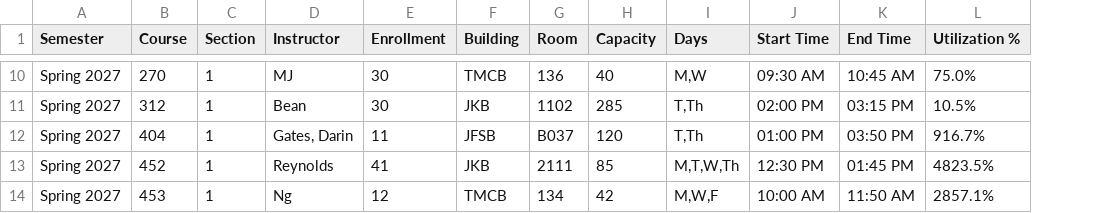
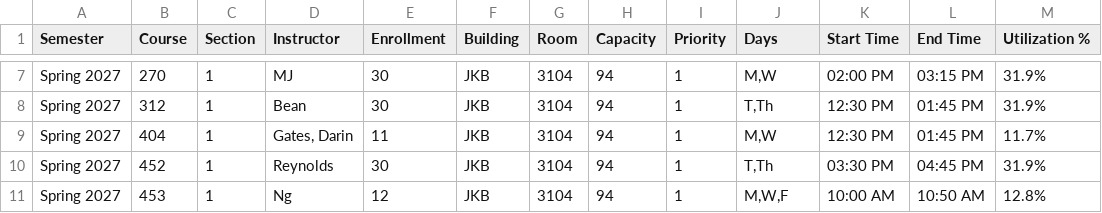
Before and after one commit to mjcleme/scheduling-public, a CSV file: schedule_Spring_2027.csv, drawn as a sheet; only a part is shown, gaps mark what is left out; addresses are those after the commit; the diff covers the shown part only; the diff names each change by its address in the sheet, - before the commit and + after, or states it on an @@ line.

```diff
--- a/schedule_Spring_2027.csv
+++ b/schedule_Spring_2027.csv
+column I (Priority), rows 7-11: all 1
-F7 (Building): TMCB
+F7 (Building): JKB
-G7 (Room): 136
+G7 (Room): 3104
-H7 (Capacity): 40
+H7 (Capacity): 94
-K7 (Start Time): 09:30 AM
+K7 (Start Time): 02:00 PM
-L7 (End Time): 10:45 AM
+L7 (End Time): 03:15 PM
-M7 (Utilization %): 75.0%
+M7 (Utilization %): 31.9%
-G8 (Room): 1102
+G8 (Room): 3104
-H8 (Capacity): 285
+H8 (Capacity): 94
-K8 (Start Time): 02:00 PM
+K8 (Start Time): 12:30 PM
-L8 (End Time): 03:15 PM
+L8 (End Time): 01:45 PM
-M8 (Utilization %): 10.5%
+M8 (Utilization %): 31.9%
-F9 (Building): JFSB
+F9 (Building): JKB
-G9 (Room): B037
+G9 (Room): 3104
-H9 (Capacity): 120
+H9 (Capacity): 94
-J9 (Days): T,Th
+J9 (Days): M,W
-K9 (Start Time): 01:00 PM
+K9 (Start Time): 12:30 PM
-L9 (End Time): 03:50 PM
+L9 (End Time): 01:45 PM
-M9 (Utilization %): 916.7%
+M9 (Utilization %): 11.7%
-E10 (Enrollment): 41
+E10 (Enrollment): 30
-G10 (Room): 2111
+G10 (Room): 3104
-H10 (Capacity): 85
+H10 (Capacity): 94
-J10 (Days): M,T,W,Th
+J10 (Days): T,Th
-K10 (Start Time): 12:30 PM
+K10 (Start Time): 03:30 PM
-L10 (End Time): 01:45 PM
+L10 (End Time): 04:45 PM
-M10 (Utilization %): 4823.5%
+M10 (Utilization %): 31.9%
-F11 (Building): TMCB
+F11 (Building): JKB
-G11 (Room): 134
+G11 (Room): 3104
-H11 (Capacity): 42
+H11 (Capacity): 94
-L11 (End Time): 11:50 AM
+L11 (End Time): 10:50 AM
-M11 (Utilization %): 2857.1%
+M11 (Utilization %): 12.8%
```
Also changed, not shown: 3 removed rows and 25 edited cells elsewhere in this file, conflicts_Winter_2027.csv, schedule_Fall_2026.csv, 27 other files.
